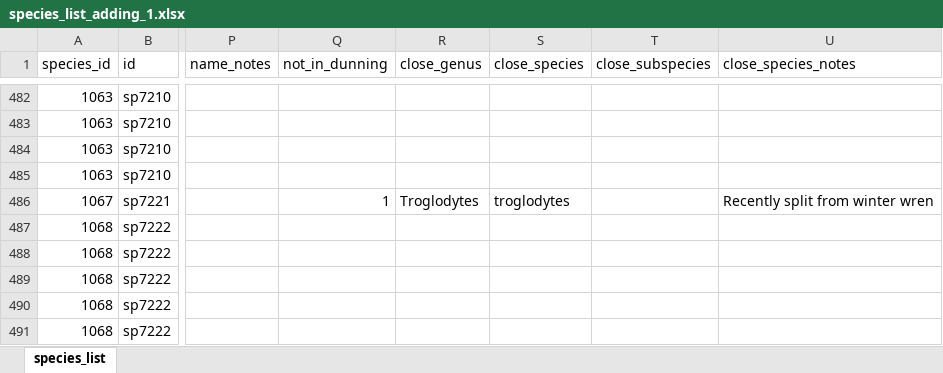
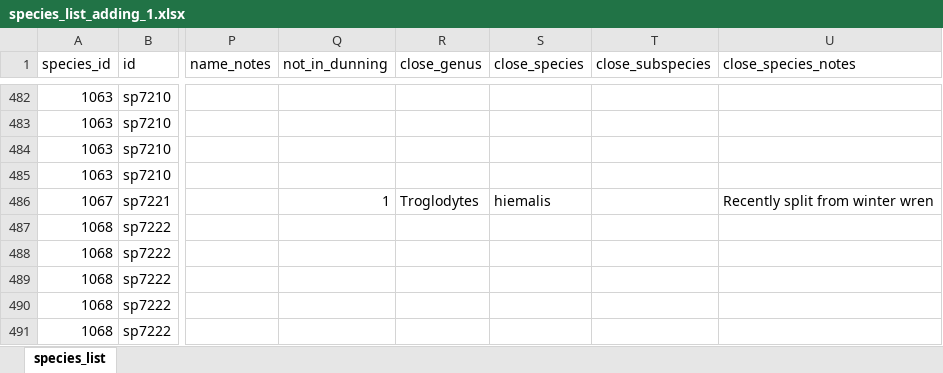
Before and after one commit to diazrenata/diss-BBSsize, an Excel workbook: analysis/species_data/species_list_adding_1.xlsx, sheet species_list, drawn as a sheet; only a part is shown, gaps mark what is left out; values as stored, in another font and other column widths than the file's, no borders; the diff names each change by its address in the sheet, - before the commit and + after, or states it on an @@ line.

```diff
--- a/analysis/species_data/species_list_adding_1.xlsx (sheet species_list)
+++ b/analysis/species_data/species_list_adding_1.xlsx (sheet species_list)
-S486 (close_species): troglodytes
+S486 (close_species): hiemalis
```
Also changed, not shown: 7 other files.
